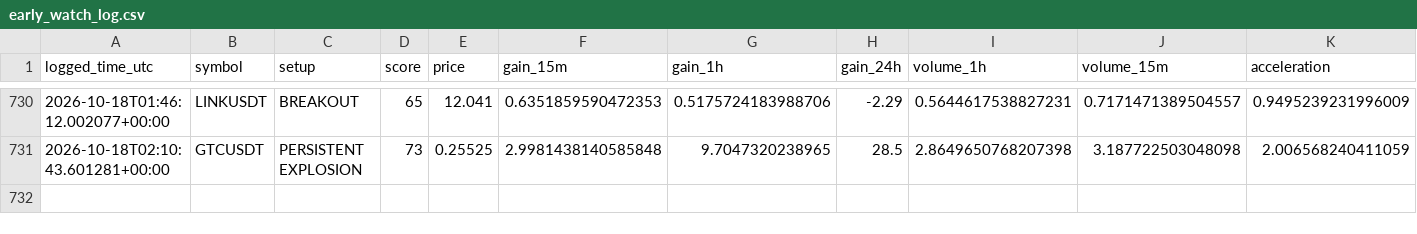
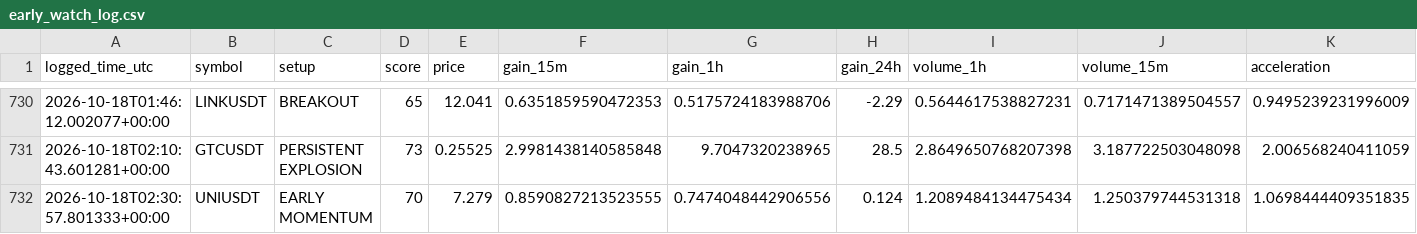
Before and after one commit to islam1977/v3, a CSV file: early_watch_log.csv, drawn as a sheet; only a part is shown, gaps mark what is left out; rows hold the shown columns only; the diff names each change by its address in the sheet, - before the commit and + after, or states it on an @@ line.

```diff
--- a/early_watch_log.csv
+++ b/early_watch_log.csv
+row 732: 2026-10-18T02:30:57.801333+00:00 | UNIUSDT | EARLY MOMENTUM | 70 | 7.279 | 0.8590827213523555 | 0.7474048442906556 | 0.124 | 1.2089484134475434 | 1.250379744531318 | 1.0698444409351835
```
Also changed, not shown: 2 other files.
